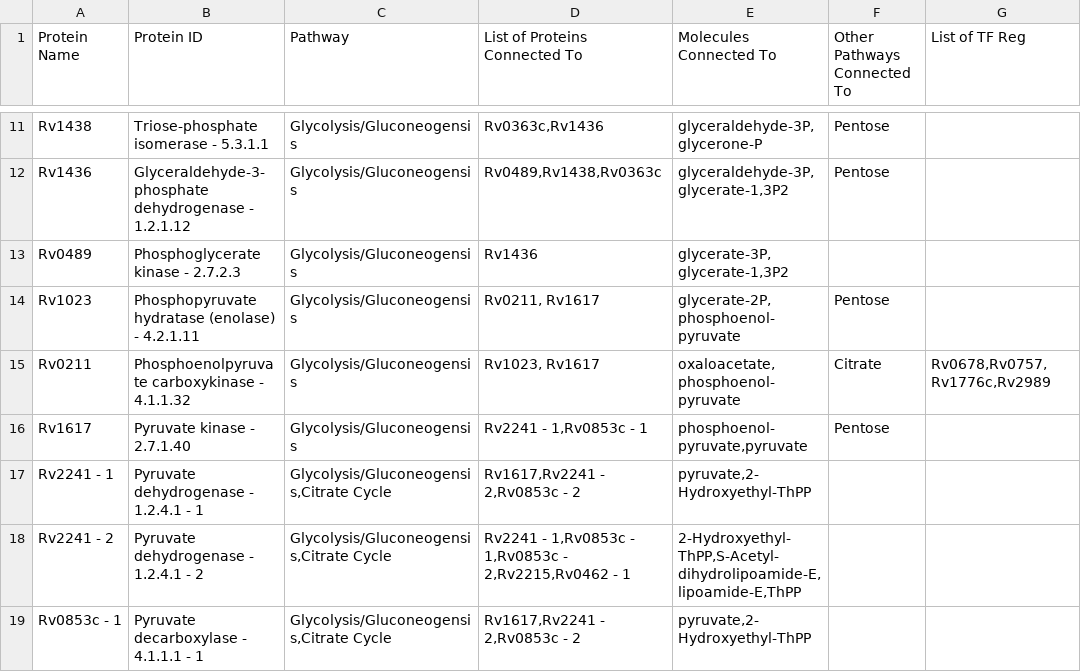
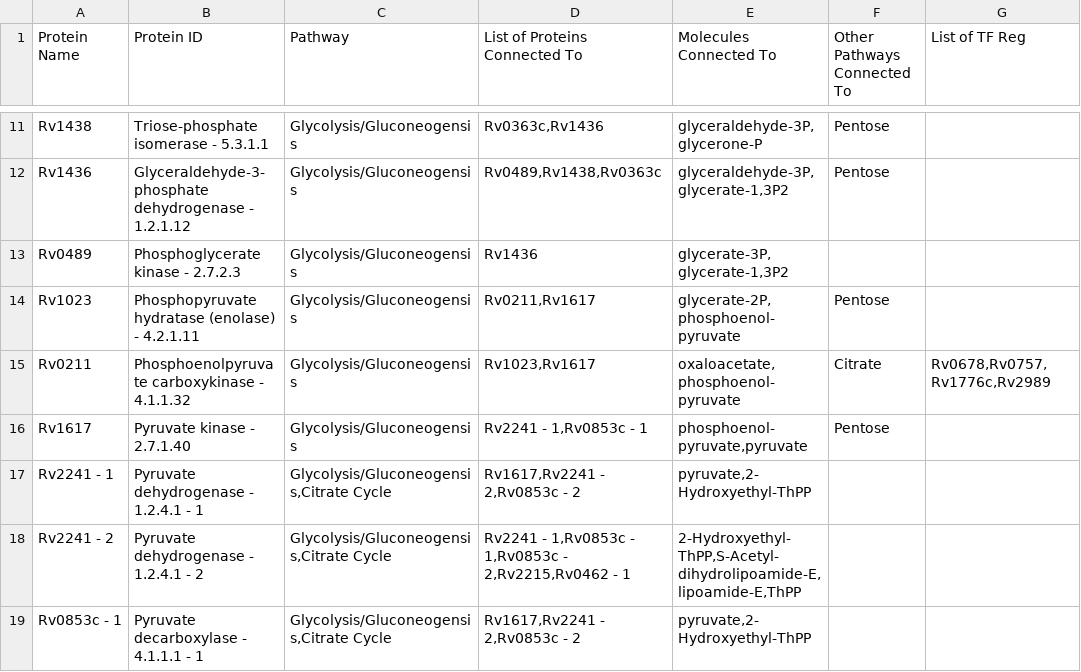
Before and after one commit to ao-joker/BCB-MQP-Vis, a CSV file: metabolic-pathway-biovis/src/FINAL-Set.csv, drawn as a sheet; only a part is shown, gaps mark what is left out; the diff names each change by its address in the sheet, - before the commit and + after, or states it on an @@ line.

Commit message:
Update Git

```diff
--- a/metabolic-pathway-biovis/src/FINAL-Set.csv
+++ b/metabolic-pathway-biovis/src/FINAL-Set.csv
-D14 (List of Proteins Connected To): Rv0211, Rv1617
+D14 (List of Proteins Connected To): Rv0211,Rv1617
-D15 (List of Proteins Connected To): Rv1023, Rv1617
+D15 (List of Proteins Connected To): Rv1023,Rv1617
```
